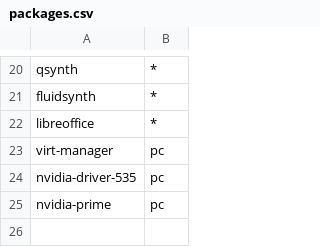
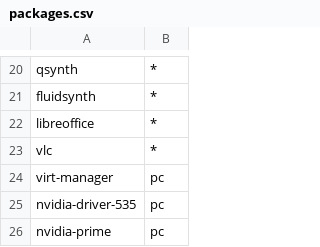
Before and after one commit to jagossel/kubuntu-online-installation, a CSV file: src/packages.csv, drawn as a sheet; only a part is shown, gaps mark what is left out.

Commit message:
Added VLC to package list

```diff
--- a/src/packages.csv
+++ b/src/packages.csv
@@ -22,2 +22,3 @@ fluidsynth,*
 libreoffice,*
+vlc,*
 virt-manager,pc
```
